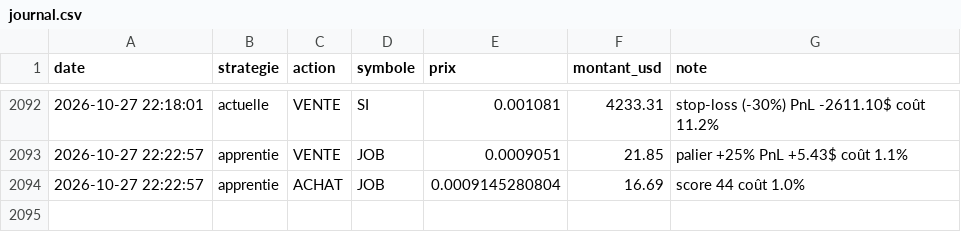
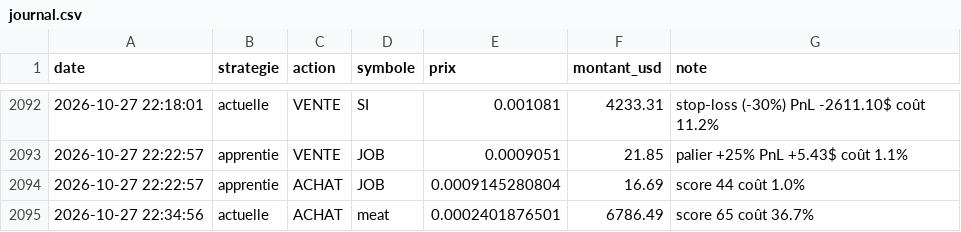
Before and after one commit to oshua888/memebot-, a CSV file: journal.csv, drawn as a sheet; only a part is shown, gaps mark what is left out.

```diff
--- a/journal.csv
+++ b/journal.csv
@@ -2094 +2094,2 @@ date,strategie,action,symbole,prix,montant_usd,note
 2026-10-27 22:22:57,apprentie,ACHAT,JOB,0.0009145280804,16.69,score 44 coût 1.0%
+2026-10-27 22:34:56,actuelle,ACHAT,meat,0.0002401876501,6786.49,score 65 coût 36.7%
```
Also changed, not shown: 4 other files.
